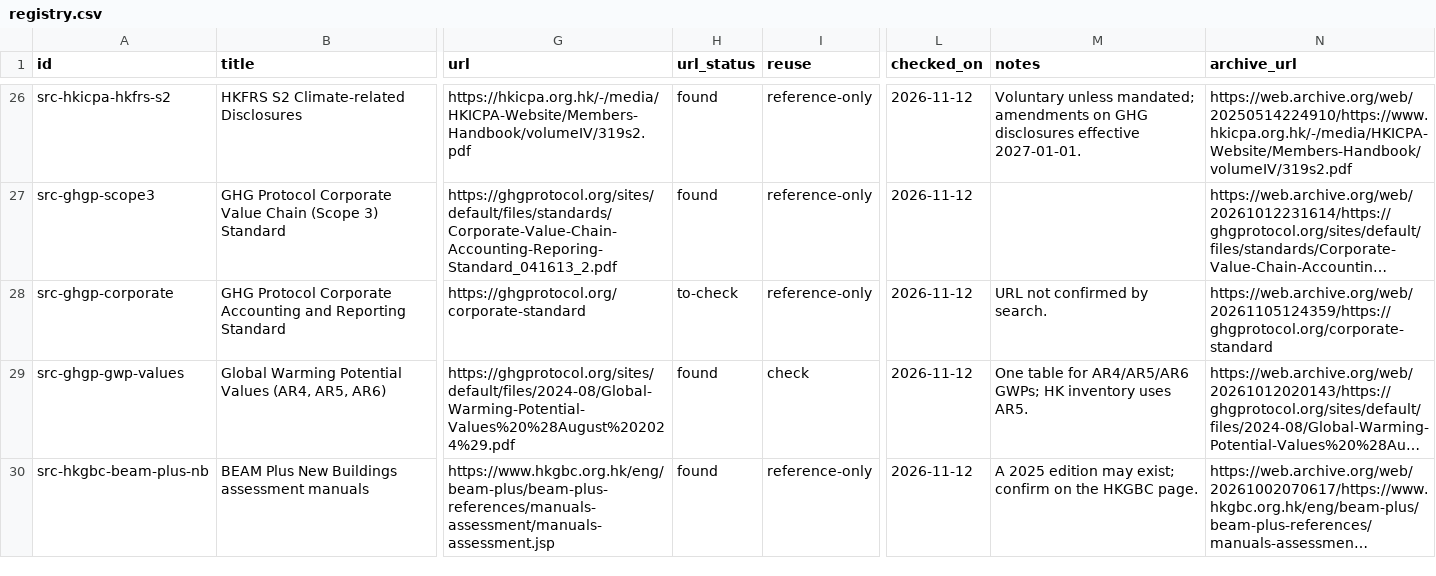
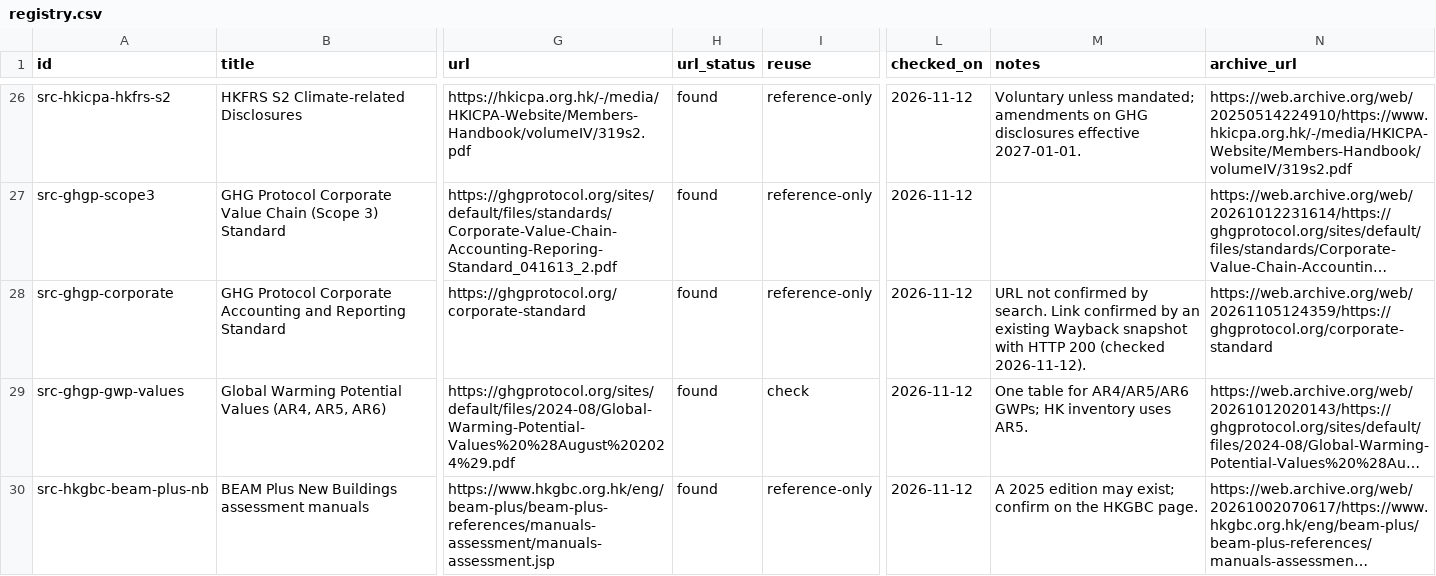
Before and after one commit to liuxiangchen428-hash/hk-open-carbon, a CSV file: sources/registry.csv, drawn as a sheet; only a part is shown, gaps mark what is left out; long unchanged cells end in …; the diff covers the shown part only; the diff names each change by its address in the sheet, - before the commit and + after, or states it on an @@ line.

```diff
--- a/sources/registry.csv
+++ b/sources/registry.csv
-H28 (url_status): to-check
+H28 (url_status): found
-M28 (notes): …by search.
+M28 (notes): …by search. Link confirmed by an existing Wayback snapshot with HTTP 200 (checked 2026-11-12).
```
Also changed, not shown: 4 edited cells elsewhere in this file, 1 other file.
